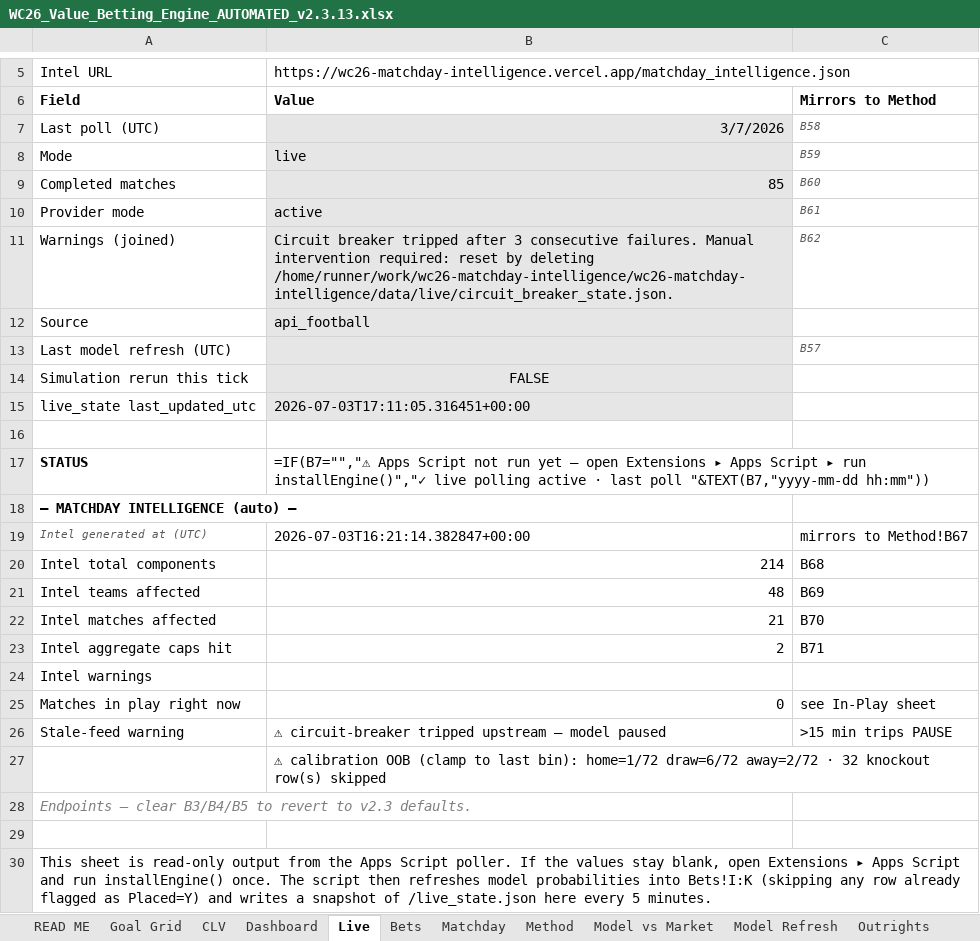
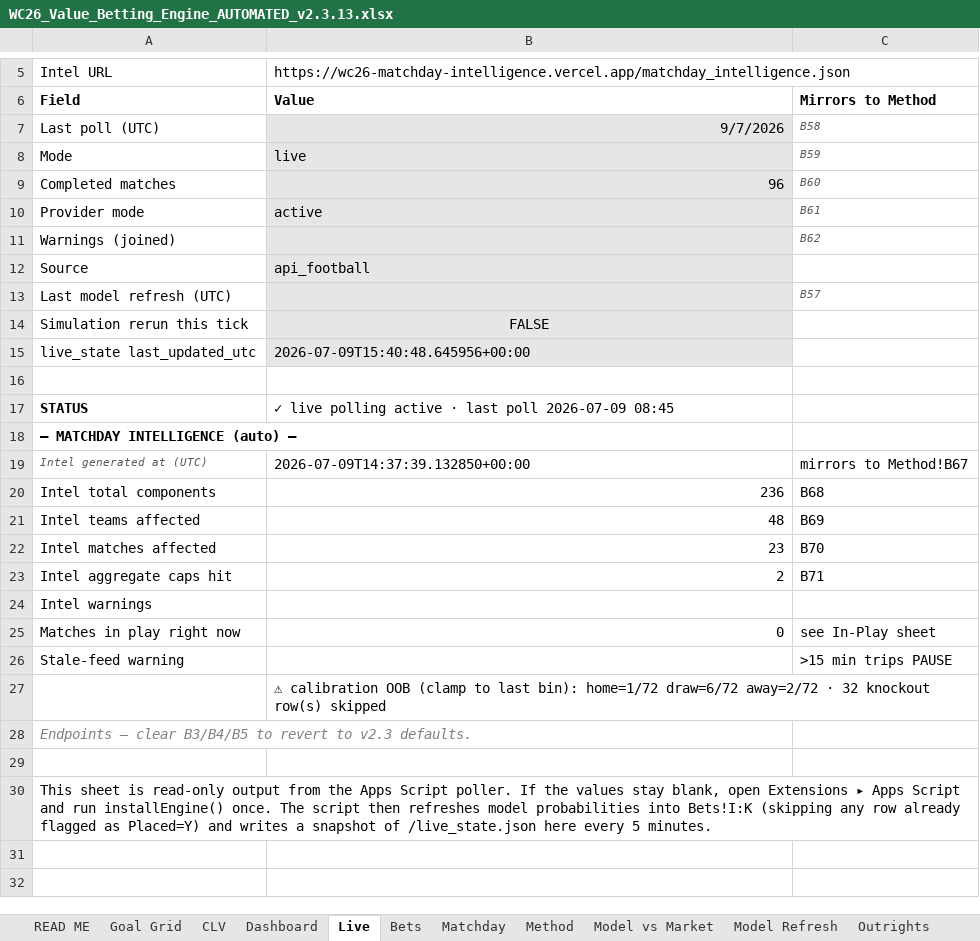
Before and after one commit to pravindurgani/wc26-matchday-intelligence, an Excel workbook: wc26-engine-gs/WC26_Value_Betting_Engine_AUTOMATED_v2.3.13.xlsx, sheet Live, drawn as a sheet; only a part is shown, gaps mark what is left out; values as stored, in another font and other column widths than the file's, no borders; formulas without a stored value are shown as written; charts and pictures not drawn; the diff names each change by its address in the sheet, - before the commit and + after, or states it on an @@ line.

```diff
--- a/wc26-engine-gs/WC26_Value_Betting_Engine_AUTOMATED_v2.3.13.xlsx (sheet Live)
+++ b/wc26-engine-gs/WC26_Value_Betting_Engine_AUTOMATED_v2.3.13.xlsx (sheet Live)
-B7: 3/7/2026
+B7: 9/7/2026
-B9: 85
+B9: 96
-B11: Circuit breaker tripped after 3 consecutive failures. Manual intervention required: reset by deleting /home/runner/work/wc26-matchday-intelligence/wc26-matchday-intelligence/data/live/circuit_breaker_state.json.
+B11: (empty)
-B15: 2026-07-03T17:11:05.316451+00:00
+B15: 2026-07-09T15:40:48.645956+00:00
-B17: =IF(B7="","⚠ Apps Script not run yet — open Extensions ▸ Apps Script ▸ run installEngine()","✓ live polling active · last poll "&TEXT(B7,"yyyy-mm-dd hh:mm"))
+B17: ✓ live polling active · last poll 2026-07-09 08:45
-B19: 2026-07-03T16:21:14.382847+00:00
+B19: 2026-07-09T14:37:39.132850+00:00
-B20: 214
+B20: 236
-B22: 21
+B22: 23
-B26: ⚠ circuit-breaker tripped upstream — model paused
+B26: (empty)
```
Also changed, not shown: sheet Matchday, sheet Bets, sheet Goal Grid, sheet Model Refresh, sheet Outrights, sheet Dashboard, 4 more sheets, formulas that keep their value, hidden cells, charts or pictures, 7 other files.
